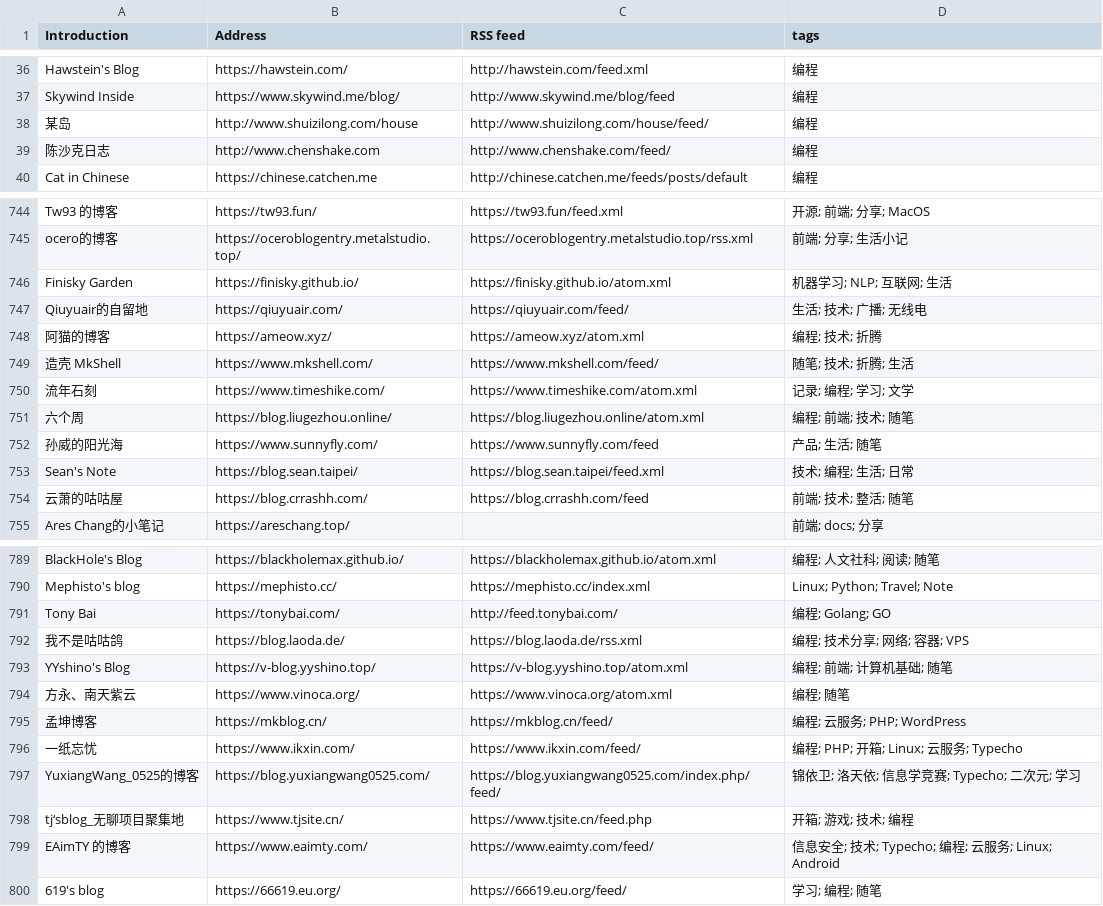
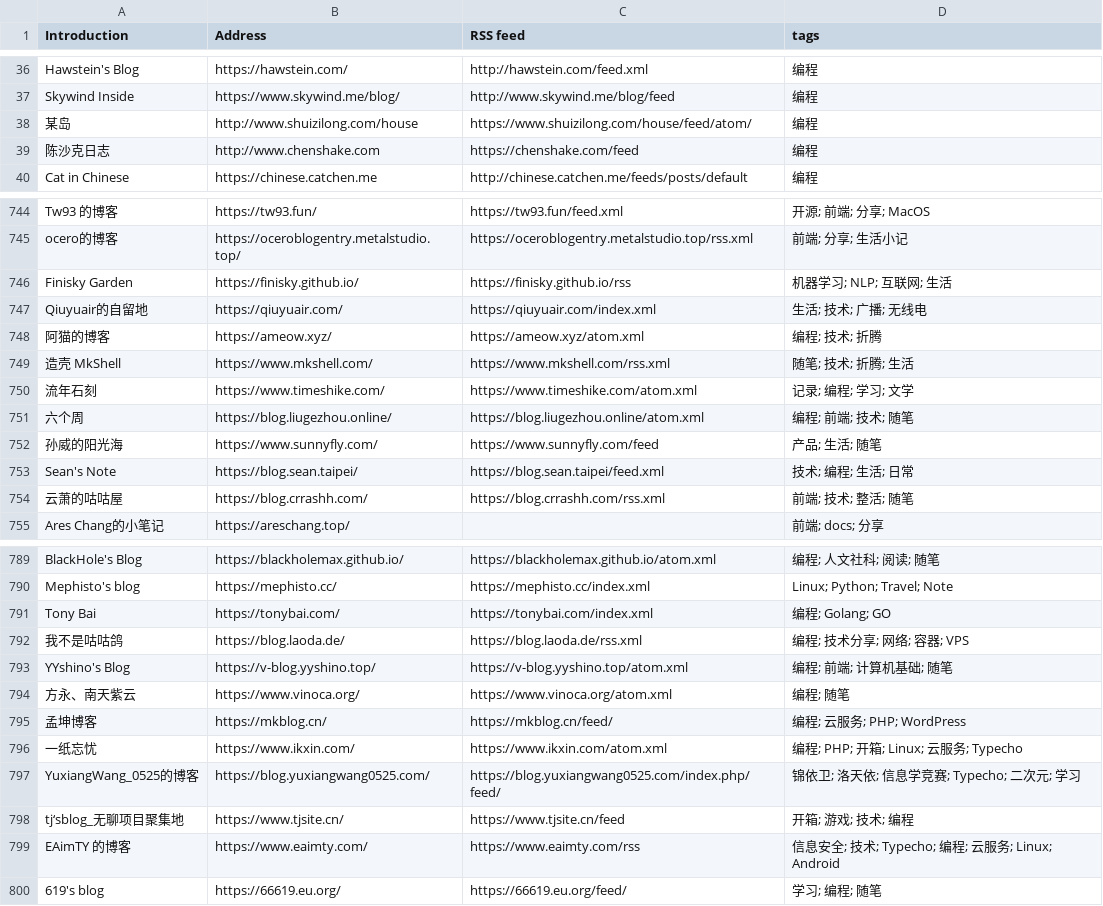
Before and after one commit to lovexw/chinese-independent-blogs, a CSV file: blogs-original.csv, drawn as a sheet; only a part is shown, gaps mark what is left out; the diff covers the shown part only.

Commit message:
feat: 多信号更新时间审计——修复 RSS 地址错位导致的沉睡/活跃误判
- scripts/update-audit.mjs：对全部 1297 博客采集三种独立信号
  1) feed 重推导（从首页实际落点 URL 自动发现，修地址错位；评论 feed 排除）
  2) 首页可见最新文章日期（ISO/中文/英文/datetime/JSON-LD，相对日期刻意排除防假新鲜）
  3) sitemap lastmod（含 robots.txt 声明与 sitemapindex 子文件）
  lastUpdate = max(信号)，断点续传，探测失败保留既有日期
- 首次全量审计：133 复活（可能吧 2024-01→2026-10）/ 10 新沉睡 / 613 日期修正 / 115 RSS 修正
- 未知数 293→160，沉睡清单 148→155；docs/update-audit.md 完整方法论+证据链
- CI 每周巡检改用 update-audit 取代纯 rss-refresh

```diff
--- a/blogs-original.csv
+++ b/blogs-original.csv
@@ -37,4 +37,4 @@ Hawstein's Blog, https://hawstein.com/, http://hawstein.com/feed.xml, 编程
 Skywind Inside, https://www.skywind.me/blog/, http://www.skywind.me/blog/feed, 编程
-某岛, http://www.shuizilong.com/house, http://www.shuizilong.com/house/feed/, 编程
-陈沙克日志, http://www.chenshake.com, http://www.chenshake.com/feed/, 编程
+某岛, http://www.shuizilong.com/house, https://www.shuizilong.com/house/feed/atom/, 编程
+陈沙克日志, http://www.chenshake.com, https://chenshake.com/feed, 编程
 Cat in Chinese, https://chinese.catchen.me, http://chinese.catchen.me/feeds/posts/default, 编程
@@ -745,6 +745,6 @@ Tw93 的博客, https://tw93.fun/, https://tw93.fun/feed.xml, 开源; 前端;
 ocero的博客, https://oceroblogentry.metalstudio.top/, https://oceroblogentry.metalstudio.top/rss.xml, 前端; 分享; 生活小记
-Finisky Garden, https://finisky.github.io/, https://finisky.github.io/atom.xml, 机器学习; NLP; 互联网; 生活
-Qiuyuair的自留地, https://qiuyuair.com/, https://qiuyuair.com/feed/, 生活; 技术; 广播; 无线电
+Finisky Garden, https://finisky.github.io/, https://finisky.github.io/rss, 机器学习; NLP; 互联网; 生活
+Qiuyuair的自留地, https://qiuyuair.com/, https://qiuyuair.com/index.xml, 生活; 技术; 广播; 无线电
 阿猫的博客, https://ameow.xyz/, https://ameow.xyz/atom.xml, 编程; 技术; 折腾
-造壳 MkShell, https://www.mkshell.com/, https://www.mkshell.com/feed/, 随笔; 技术; 折腾; 生活
+造壳 MkShell, https://www.mkshell.com/, https://www.mkshell.com/rss.xml, 随笔; 技术; 折腾; 生活
 流年石刻, https://www.timeshike.com/, https://www.timeshike.com/atom.xml, 记录; 编程; 学习; 文学
@@ -753,3 +753,3 @@ Qiuyuair的自留地, https://qiuyuair.com/, https://qiuyuair.com/feed/, 生活;
 Sean's Note, https://blog.sean.taipei/, https://blog.sean.taipei/feed.xml, 技术; 编程; 生活; 日常
-云萧的咕咕屋, https://blog.crrashh.com/, https://blog.crrashh.com/feed, 前端; 技术; 整活; 随笔
+云萧的咕咕屋, https://blog.crrashh.com/, https://blog.crrashh.com/rss.xml, 前端; 技术; 整活; 随笔
 Ares Chang的小笔记, https://areschang.top/, , 前端; docs; 分享
@@ -790,3 +790,3 @@ BlackHole's Blog, https://blackholemax.github.io/, https://blackholemax.github.i
 Mephisto's blog, https://mephisto.cc/, https://mephisto.cc/index.xml, Linux; Python; Travel; Note
-Tony Bai, https://tonybai.com/, http://feed.tonybai.com/, 编程; Golang; GO
+Tony Bai, https://tonybai.com/, https://tonybai.com/index.xml, 编程; Golang; GO
 我不是咕咕鸽, https://blog.laoda.de/, https://blog.laoda.de/rss.xml, 编程; 技术分享; 网络; 容器; VPS
@@ -795,6 +795,6 @@ YYshino's Blog, https://v-blog.yyshino.top/, https://v-blog.yyshino.top/atom.xml
 孟坤博客, https://mkblog.cn/, https://mkblog.cn/feed/, 编程; 云服务; PHP; WordPress
-一纸忘忧, https://www.ikxin.com/, https://www.ikxin.com/feed/, 编程; PHP; 开箱; Linux; 云服务; Typecho
+一纸忘忧, https://www.ikxin.com/, https://www.ikxin.com/atom.xml, 编程; PHP; 开箱; Linux; 云服务; Typecho
 YuxiangWang_0525的博客, https://blog.yuxiangwang0525.com/, https://blog.yuxiangwang0525.com/index.php/feed/, 锦依卫; 洛天依; 信息学竞赛; Typecho; 二次元; 学习
-tj‘sblog_无聊项目聚集地, https://www.tjsite.cn/, https://www.tjsite.cn/feed.php, 开箱; 游戏; 技术; 编程
-EAimTY 的博客, https://www.eaimty.com/, https://www.eaimty.com/feed/, 信息安全; 技术; Typecho; 编程; 云服务; Linux; Android
+tj‘sblog_无聊项目聚集地, https://www.tjsite.cn/, https://www.tjsite.cn/feed, 开箱; 游戏; 技术; 编程
+EAimTY 的博客, https://www.eaimty.com/, https://www.eaimty.com/rss, 信息安全; 技术; Typecho; 编程; 云服务; Linux; Android
 619's blog, https://66619.eu.org/, https://66619.eu.org/feed/, 学习; 编程; 随笔
```
Also changed, not shown: 105 edited cells elsewhere in this file, public/blogs.csv, 14 other files.
